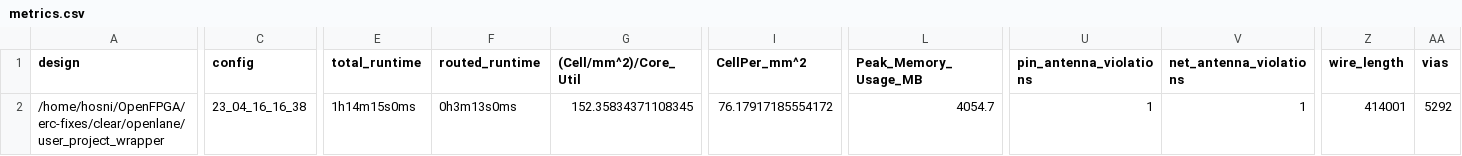
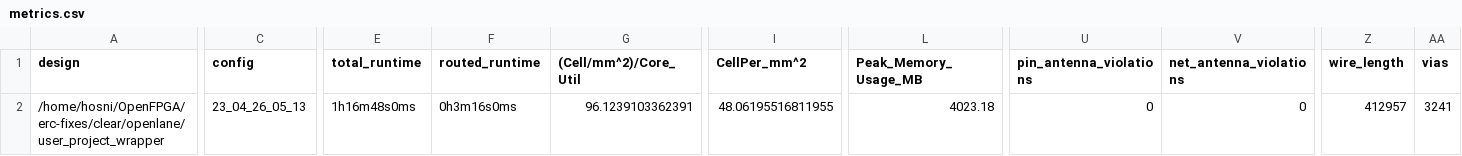
Before and after one commit to efabless/clear, a CSV file: signoff/user_project_wrapper/metrics.csv, drawn as a sheet; only a part is shown, gaps mark what is left out; the diff covers the shown part only; the diff names each change by its address in the sheet, - before the commit and + after, or states it on an @@ line.

Commit message:
reharden `user_project_wrapper`

```diff
--- a/signoff/user_project_wrapper/metrics.csv
+++ b/signoff/user_project_wrapper/metrics.csv
-C2 (config): 23_04_16_16_38
+C2 (config): 23_04_26_05_13
-E2 (total_runtime): 1h14m15s0ms
+E2 (total_runtime): 1h16m48s0ms
-F2 (routed_runtime): 0h3m13s0ms
+F2 (routed_runtime): 0h3m16s0ms
-G2 ((Cell/mm^2)/Core_Util): 152.35834371108345
+G2 ((Cell/mm^2)/Core_Util): 96.1239103362391
-I2 (CellPer_mm^2): 76.17917185554172
+I2 (CellPer_mm^2): 48.06195516811955
-L2 (Peak_Memory_Usage_MB): 4054.7
+L2 (Peak_Memory_Usage_MB): 4023.18
-U2 (pin_antenna_violations): 1
+U2 (pin_antenna_violations): 0
-V2 (net_antenna_violations): 1
+V2 (net_antenna_violations): 0
-Z2 (wire_length): 414001
+Z2 (wire_length): 412957
-AA2 (vias): 5292
+AA2 (vias): 3241
```
Also changed, not shown: 9 edited cells elsewhere in this file, 46 other files.
